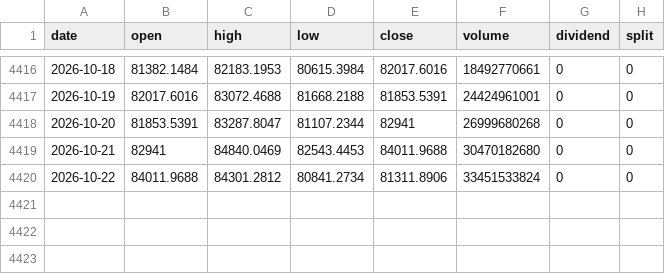
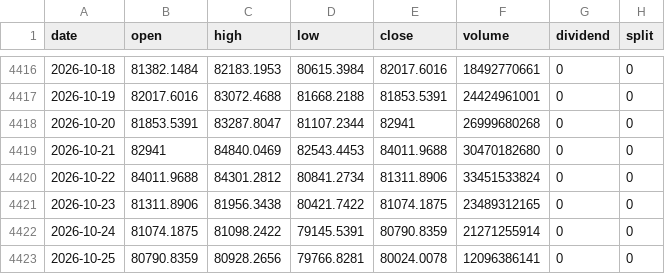
Before and after one commit to adrnnng-cmd/adrnnng, a CSV file: backtest/data/prices/BTC-USD.csv, drawn as a sheet; only a part is shown, gaps mark what is left out.

```diff
--- a/backtest/data/prices/BTC-USD.csv
+++ b/backtest/data/prices/BTC-USD.csv
@@ -4420 +4420,4 @@ date,open,high,low,close,volume,dividend,split
 2026-10-22,84011.9688,84301.2812,80841.2734,81311.8906,33451533824,0,0
+2026-10-23,81311.8906,81956.3438,80421.7422,81074.1875,23489312165,0,0
+2026-10-24,81074.1875,81098.2422,79145.5391,80790.8359,21271255914,0,0
+2026-10-25,80790.8359,80928.2656,79766.8281,80024.0078,12096386141,0,0
```
Also changed, not shown: backtest/data/prices/AAPL.csv, backtest/data/prices/COST.csv, 46 other files.
